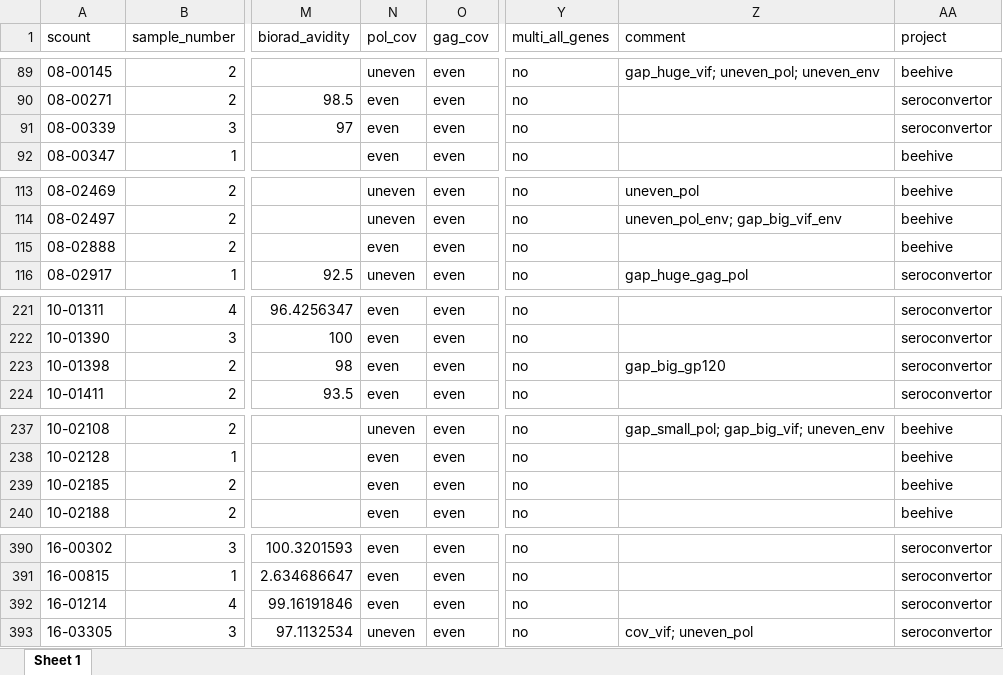
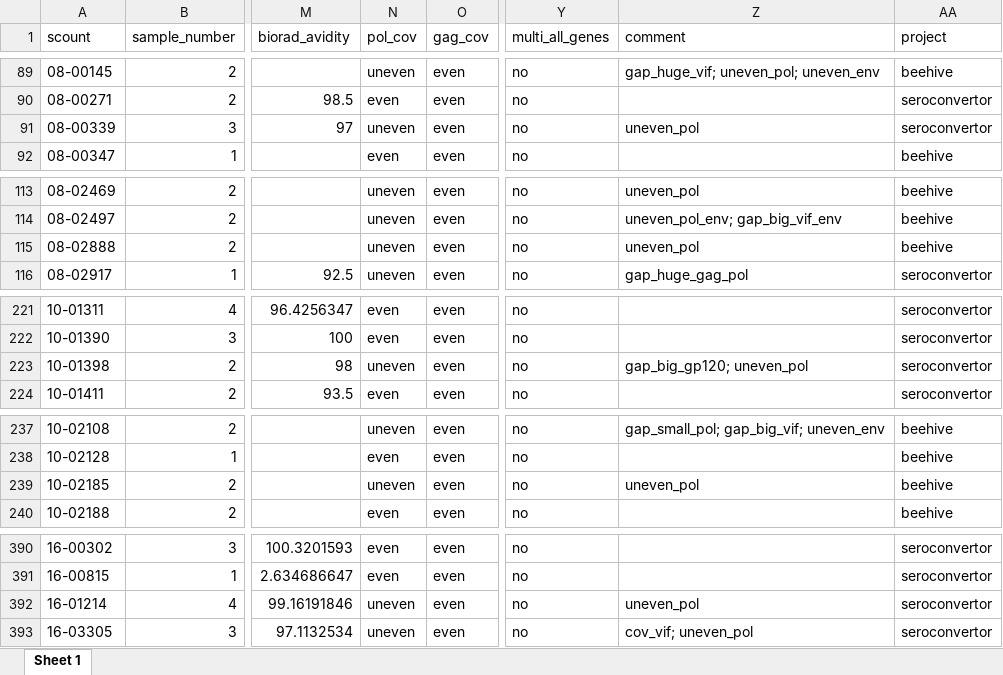
Before and after one commit to vera-rykalina/rki_tsi_retraining, an Excel workbook: inputs/tsi_seroconvertor_beehive.xlsx, sheet Sheet 1, drawn as a sheet; only a part is shown, gaps mark what is left out; values as stored, in another font and other column widths than the file's, no borders; the diff names each change by its address in the sheet, - before the commit and + after, or states it on an @@ line.

Commit message:
Update sample table

```diff
--- a/inputs/tsi_seroconvertor_beehive.xlsx (sheet Sheet 1)
+++ b/inputs/tsi_seroconvertor_beehive.xlsx (sheet Sheet 1)
-N91 (pol_cov): even
+N91 (pol_cov): uneven
-Z91 (comment): (empty)
+Z91 (comment): uneven_pol
-N115 (pol_cov): even
+N115 (pol_cov): uneven
-Z115 (comment): (empty)
+Z115 (comment): uneven_pol
-N223 (pol_cov): even
+N223 (pol_cov): uneven
-Z223 (comment): gap_big_gp120
+Z223 (comment): gap_big_gp120; uneven_pol
-N239 (pol_cov): even
+N239 (pol_cov): uneven
-Z239 (comment): (empty)
+Z239 (comment): uneven_pol
-N392 (pol_cov): even
+N392 (pol_cov): uneven
-Z392 (comment): (empty)
+Z392 (comment): uneven_pol
```
